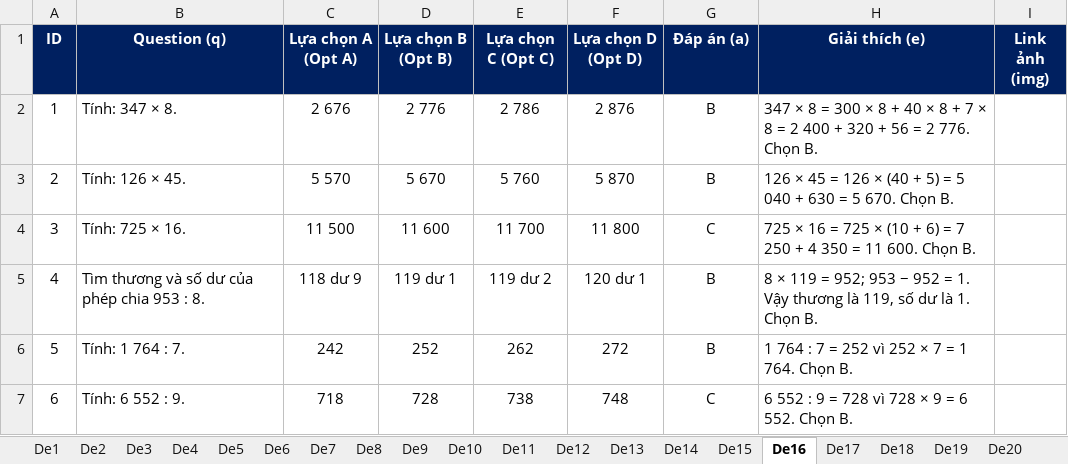
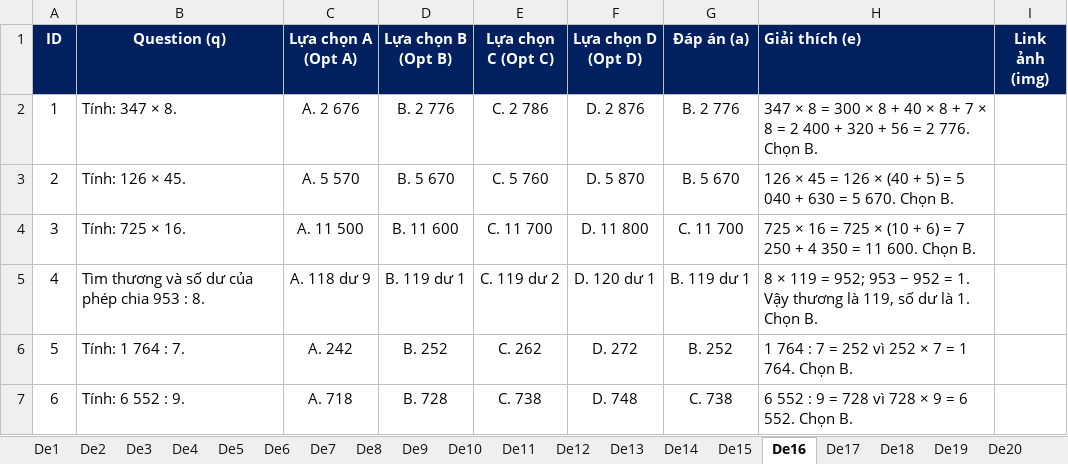
Before and after one commit to DauBiFamily/daubifamily.github.io, an Excel workbook: data/Lop3/Toan/Toan_lop3.xlsx, sheet De16, drawn as a sheet; only a part is shown; values as stored, in another font and other column widths than the file's, no borders; the diff covers the shown part only; the diff names each change by its address in the sheet, - before the commit and + after, or states it on an @@ line.

```diff
--- a/data/Lop3/Toan/Toan_lop3.xlsx (sheet De16)
+++ b/data/Lop3/Toan/Toan_lop3.xlsx (sheet De16)
-H1 alignment: center
+H1 alignment: left
-C2 (Lựa chọn A (Opt A)): 2 676
+C2 (Lựa chọn A (Opt A)): A. 2 676
-D2 (Lựa chọn B (Opt B)): 2 776
+D2 (Lựa chọn B (Opt B)): B. 2 776
-E2 (Lựa chọn C (Opt C)): 2 786
+E2 (Lựa chọn C (Opt C)): C. 2 786
-F2 (Lựa chọn D (Opt D)): 2 876
+F2 (Lựa chọn D (Opt D)): D. 2 876
-G2 (Đáp án (a)): B
+G2 (Đáp án (a)): B. 2 776
-C3 (Lựa chọn A (Opt A)): 5 570
+C3 (Lựa chọn A (Opt A)): A. 5 570
-D3 (Lựa chọn B (Opt B)): 5 670
+D3 (Lựa chọn B (Opt B)): B. 5 670
-E3 (Lựa chọn C (Opt C)): 5 760
+E3 (Lựa chọn C (Opt C)): C. 5 760
-F3 (Lựa chọn D (Opt D)): 5 870
+F3 (Lựa chọn D (Opt D)): D. 5 870
-G3 (Đáp án (a)): B
+G3 (Đáp án (a)): B. 5 670
-C4 (Lựa chọn A (Opt A)): 11 500
+C4 (Lựa chọn A (Opt A)): A. 11 500
-D4 (Lựa chọn B (Opt B)): 11 600
+D4 (Lựa chọn B (Opt B)): B. 11 600
-E4 (Lựa chọn C (Opt C)): 11 700
+E4 (Lựa chọn C (Opt C)): C. 11 700
-F4 (Lựa chọn D (Opt D)): 11 800
+F4 (Lựa chọn D (Opt D)): D. 11 800
-G4 (Đáp án (a)): C
+G4 (Đáp án (a)): C. 11 700
-C5 (Lựa chọn A (Opt A)): 118 dư 9
+C5 (Lựa chọn A (Opt A)): A. 118 dư 9
-D5 (Lựa chọn B (Opt B)): 119 dư 1
+D5 (Lựa chọn B (Opt B)): B. 119 dư 1
-E5 (Lựa chọn C (Opt C)): 119 dư 2
+E5 (Lựa chọn C (Opt C)): C. 119 dư 2
-F5 (Lựa chọn D (Opt D)): 120 dư 1
+F5 (Lựa chọn D (Opt D)): D. 120 dư 1
-G5 (Đáp án (a)): B
+G5 (Đáp án (a)): B. 119 dư 1
-C6 (Lựa chọn A (Opt A)): 242
+C6 (Lựa chọn A (Opt A)): A. 242
-D6 (Lựa chọn B (Opt B)): 252
+D6 (Lựa chọn B (Opt B)): B. 252
-E6 (Lựa chọn C (Opt C)): 262
+E6 (Lựa chọn C (Opt C)): C. 262
-F6 (Lựa chọn D (Opt D)): 272
+F6 (Lựa chọn D (Opt D)): D. 272
-G6 (Đáp án (a)): B
+G6 (Đáp án (a)): B. 252
-C7 (Lựa chọn A (Opt A)): 718
+C7 (Lựa chọn A (Opt A)): A. 718
-D7 (Lựa chọn B (Opt B)): 728
+D7 (Lựa chọn B (Opt B)): B. 728
-E7 (Lựa chọn C (Opt C)): 738
+E7 (Lựa chọn C (Opt C)): C. 738
-F7 (Lựa chọn D (Opt D)): 748
+F7 (Lựa chọn D (Opt D)): D. 748
-G7 (Đáp án (a)): C
+G7 (Đáp án (a)): C. 738
```
Also changed, not shown: 130 edited cells elsewhere in this sheet, sheet De15, sheet De17, sheet De18, sheet De20, sheet De19, sheet De14.
